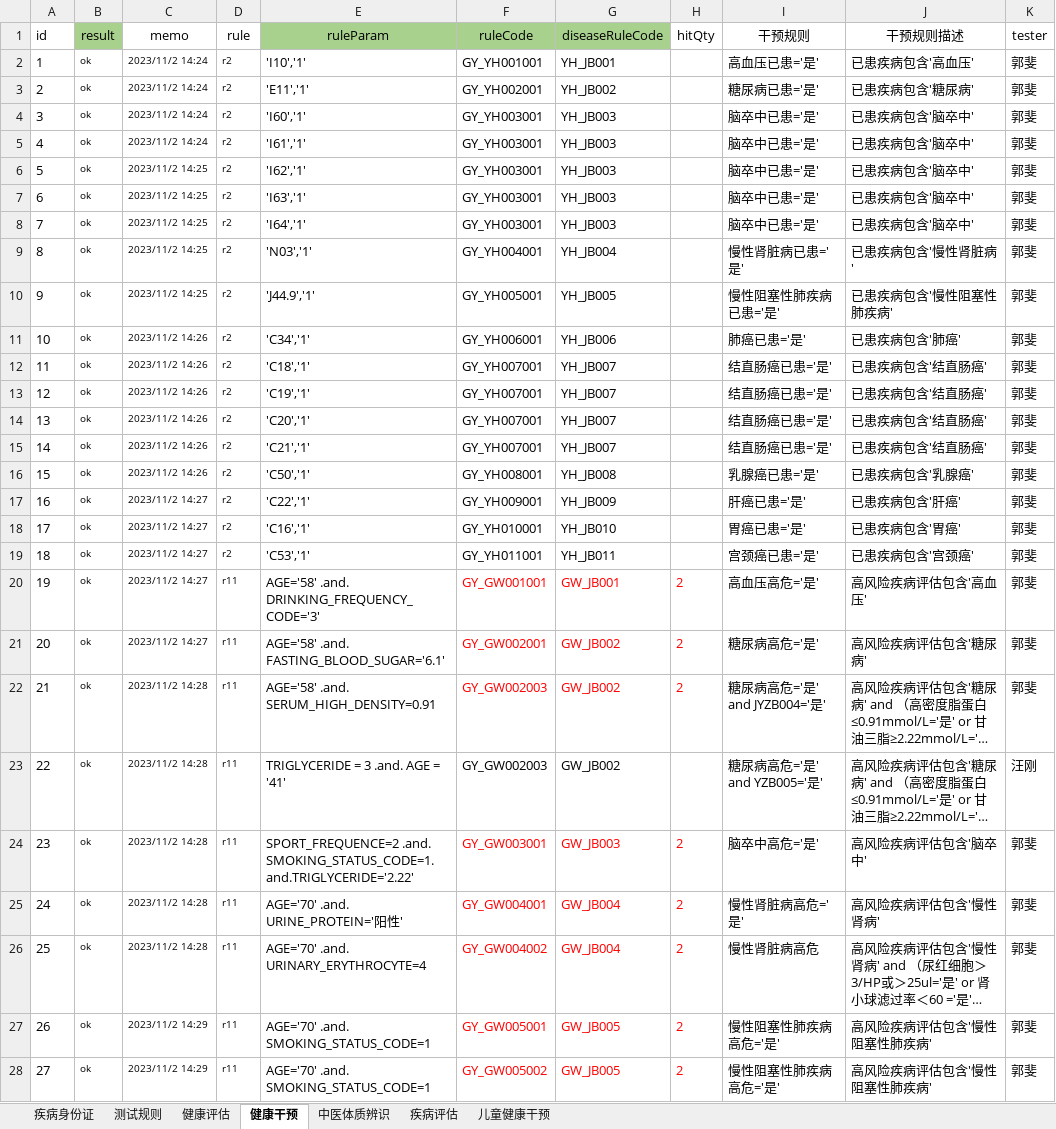
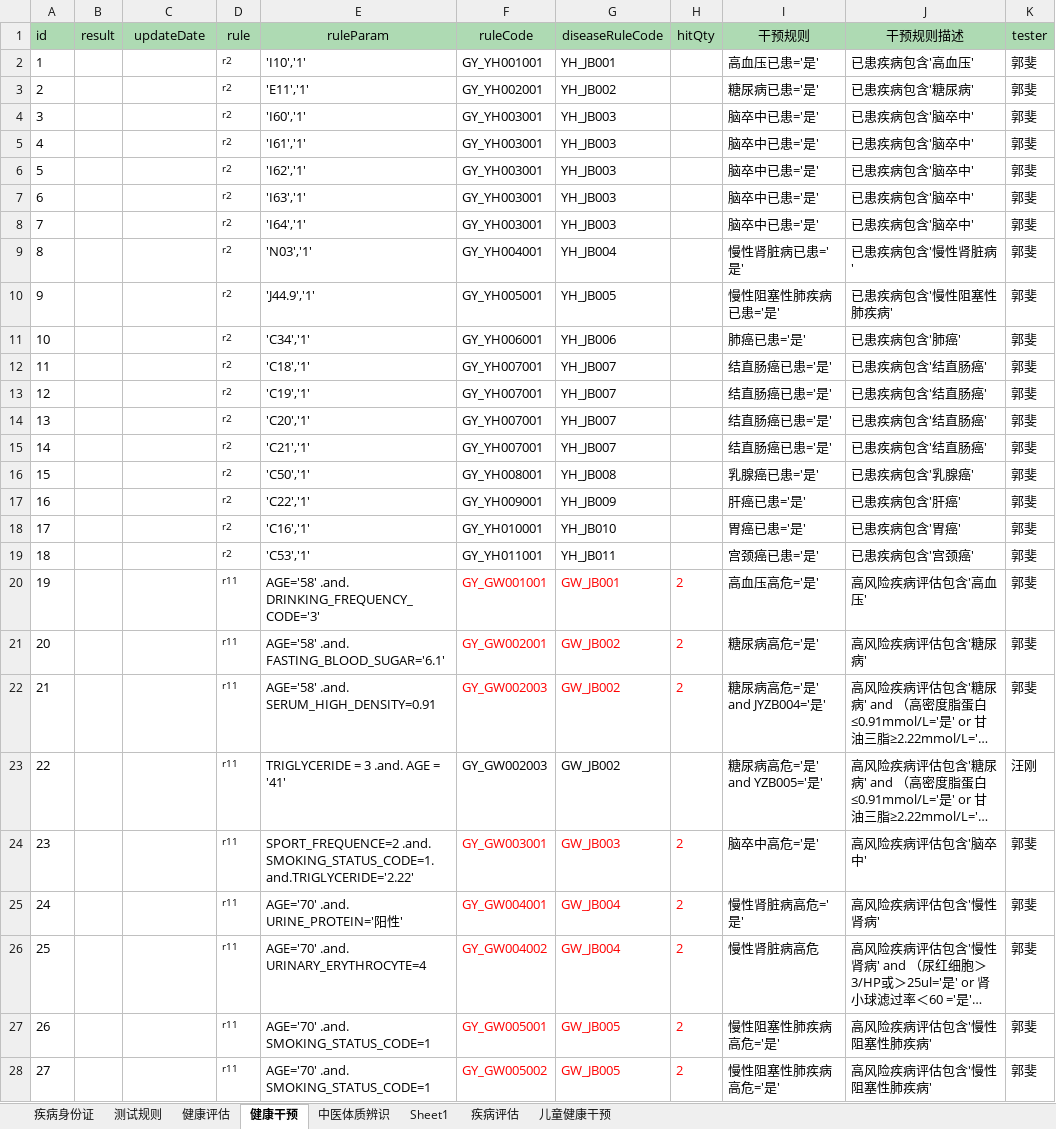
Before and after one commit to skducn/project, an Excel workbook: instance/zyjk/CHC/rule/bak/ruleCase的副本.xlsx, sheet 健康干预, drawn as a sheet; only a part is shown; long unchanged cells end in …; values as stored, in another font and other column widths than the file's, no borders; the diff covers the shown part only; the diff names each change by its address in the sheet, - before the commit and + after, or states it on an @@ line.

```diff
--- a/instance/zyjk/CHC/rule/bak/ruleCase的副本.xlsx (sheet 健康干预)
+++ b/instance/zyjk/CHC/rule/bak/ruleCase的副本.xlsx (sheet 健康干预)
+sheet tab: Sheet1
-A1 fill: none
+A1 fill: #AEDAB3
-B1 fill: #A9D18E
+B1 fill: #AEDAB3
-C1: memo
+C1: updateDate
-C1:D1 fill: none
+C1:D1 fill: #AEDAB3
-E1:G1 fill: #A9D18E
+E1:G1 fill: #AEDAB3
-H1:K1 fill: none
+H1:K1 fill: #AEDAB3
-B2:B28 (result): ok
+B2:B28 (result): (empty)
-C2:C5 (updateDate): 2023/11/2 14:24
+C2:C5 (updateDate): (empty)
-C6:C10 (updateDate): 2023/11/2 14:25
+C6:C10 (updateDate): (empty)
-C11:C16 (updateDate): 2023/11/2 14:26
+C11:C16 (updateDate): (empty)
-C17:C21 (updateDate): 2023/11/2 14:27
+C17:C21 (updateDate): (empty)
-C22:C26 (updateDate): 2023/11/2 14:28
+C22:C26 (updateDate): (empty)
-C27:C28 (updateDate): 2023/11/2 14:29
+C27:C28 (updateDate): (empty)
```
Also changed, not shown: 142 edited cells and cell formats elsewhere in this sheet, sheet 测试规则, sheet 健康评估, sheet 儿童健康干预, sheet 疾病评估, sheet 中医体质辨识, sheet 疾病身份证, instance/zyjk/CHC/rule/ruleCase.xlsx, 27 other files.
